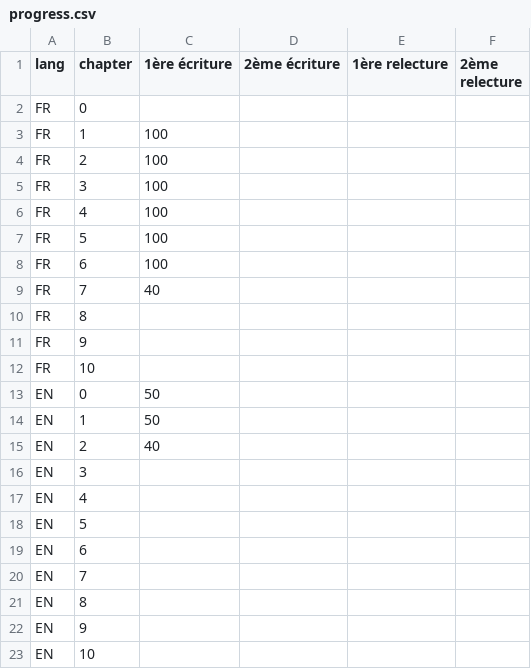
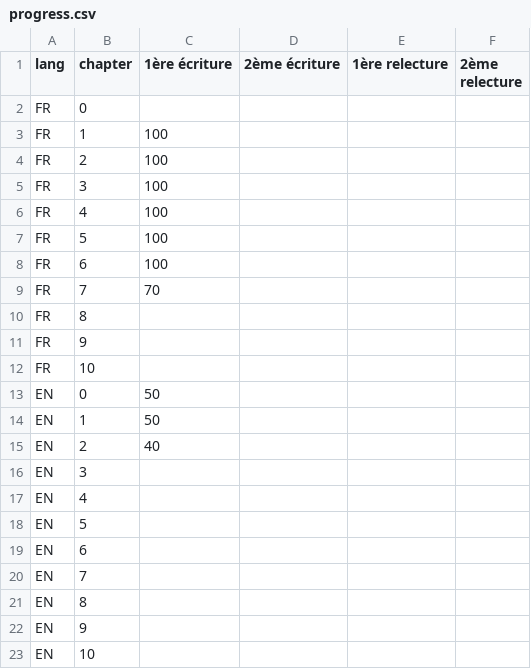
Before and after one commit to grabberhamster812/api_on_rails, a CSV file: progress.csv, drawn as a sheet.

Commit message:
Continue chapter 7 fr

```diff
--- a/progress.csv
+++ b/progress.csv
@@ -8,3 +8,3 @@ FR	5	100
 FR	6	100			
-FR	7	40			
+FR	7	70			
 FR	8				
```
Also changed, not shown: 4 other files.
